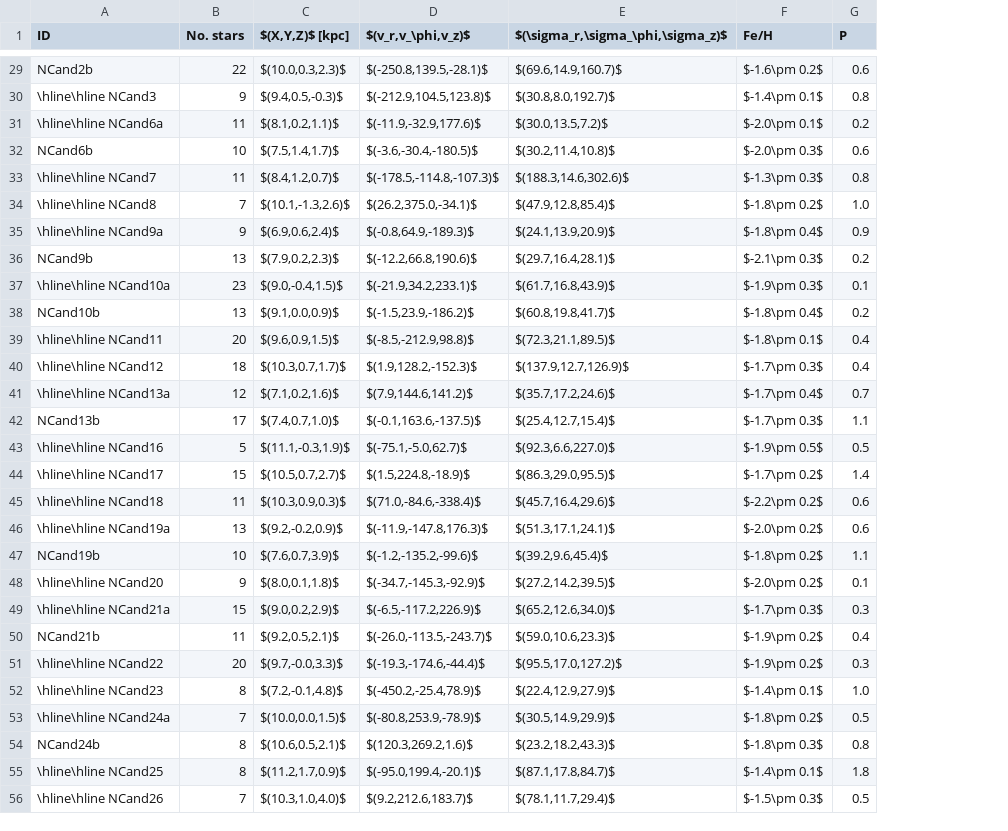
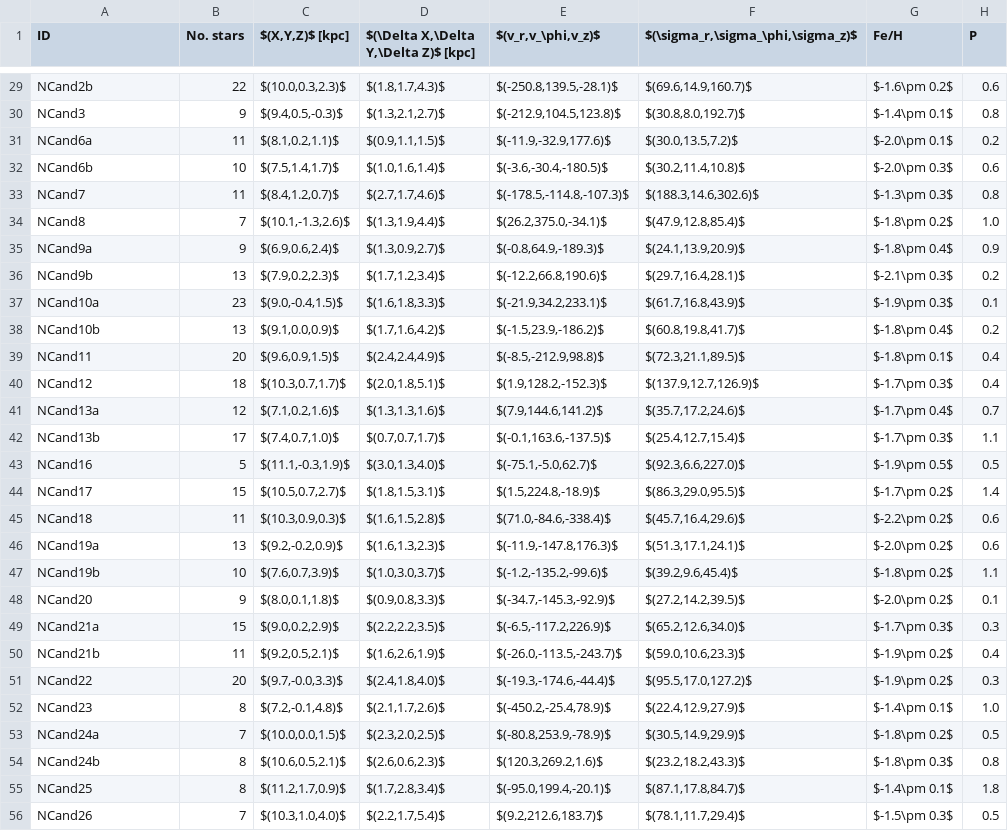
Before and after one commit to cajohare/DarkShards, a CSV file: data/FitShards_text.csv, drawn as a sheet; only a part is shown, gaps mark what is left out; the diff covers the shown part only; the diff names each change by its address in the sheet, - before the commit and + after, or states it on an @@ line.

```diff
--- a/data/FitShards_text.csv
+++ b/data/FitShards_text.csv
+column D, row 1: $(\Delta X,\Delta Y,\Delta Z)$ [kpc]; rows 29-56: $(1.8,1.7,4.3)$ | $(1.3,2.1,2.7)$ | $(0.9,1.1,1.5)$ | $(1.0,1.6,1.4)$ | $(2.7,1.7,4.6)$ | $(1.3,1.9,4.4)$ | $(1.3,0.9,2.7)$ | $(1.7,1.2,3.4)$ | $(1.6,1.8,3.3)$ | $(1.7,1.6,4.2)$ | $(2.4,2.4,4.9)$ | $(2.0,1.8,5.1)$ | $(1.3,1.3,1.6)$ | $(0.7,0.7,1.7)$ | $(3.0,1.3,4.0)$ | $(1.8,1.5,3.1)$ | $(1.6,1.5,2.8)$ | $(1.6,1.3,2.3)$ | $(1.0,3.0,3.7)$ | $(0.9,0.8,3.3)$ | $(2.2,2.2,3.5)$ | $(1.6,2.6,1.9)$ | $(2.4,1.8,4.0)$ | $(2.1,1.7,2.6)$ | $(2.3,2.0,2.5)$ | $(2.6,0.6,2.3)$ | $(1.7,2.8,3.4)$ | $(2.2,1.7,5.4)$
-A30 (ID): \hline\hline NCand3
+A30 (ID): NCand3
-A31 (ID): \hline\hline NCand6a
+A31 (ID): NCand6a
-A33 (ID): \hline\hline NCand7
+A33 (ID): NCand7
-A34 (ID): \hline\hline NCand8
+A34 (ID): NCand8
-A35 (ID): \hline\hline NCand9a
+A35 (ID): NCand9a
-A37 (ID): \hline\hline NCand10a
+A37 (ID): NCand10a
-A39 (ID): \hline\hline NCand11
+A39 (ID): NCand11
-A40 (ID): \hline\hline NCand12
+A40 (ID): NCand12
-A41 (ID): \hline\hline NCand13a
+A41 (ID): NCand13a
-A43 (ID): \hline\hline NCand16
+A43 (ID): NCand16
-A44 (ID): \hline\hline NCand17
+A44 (ID): NCand17
-A45 (ID): \hline\hline NCand18
+A45 (ID): NCand18
-A46 (ID): \hline\hline NCand19a
+A46 (ID): NCand19a
-A48 (ID): \hline\hline NCand20
+A48 (ID): NCand20
-A49 (ID): \hline\hline NCand21a
+A49 (ID): NCand21a
-A51 (ID): \hline\hline NCand22
+A51 (ID): NCand22
-A52 (ID): \hline\hline NCand23
+A52 (ID): NCand23
-A53 (ID): \hline\hline NCand24a
+A53 (ID): NCand24a
-A55 (ID): \hline\hline NCand25
+A55 (ID): NCand25
-A56 (ID): \hline\hline NCand26
+A56 (ID): NCand26
```
Also changed, not shown: 21 edited cells elsewhere in this file, 39 other files.
